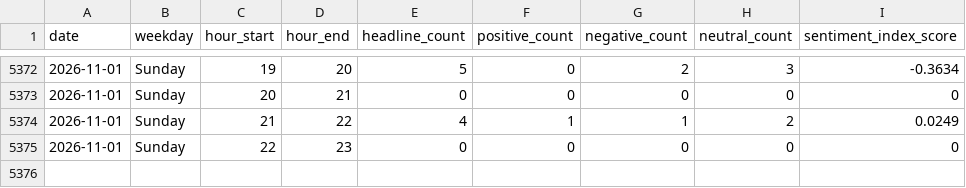
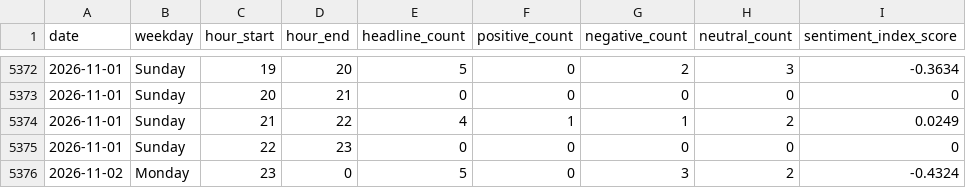
Before and after one commit to Karen2007/Tech-News-Sentiment, a CSV file: sentiment_index_history.csv, drawn as a sheet; only a part is shown, gaps mark what is left out.

```diff
--- a/sentiment_index_history.csv
+++ b/sentiment_index_history.csv
@@ -5375 +5375,2 @@ date,weekday,hour_start,hour_end,headline_count,positive_count,negative_count,ne
 2026-11-01,Sunday,22,23,0,0,0,0,0
+2026-11-02,Monday,23,0,5,0,3,2,-0.4324
```
Also changed, not shown: 2 other files.
